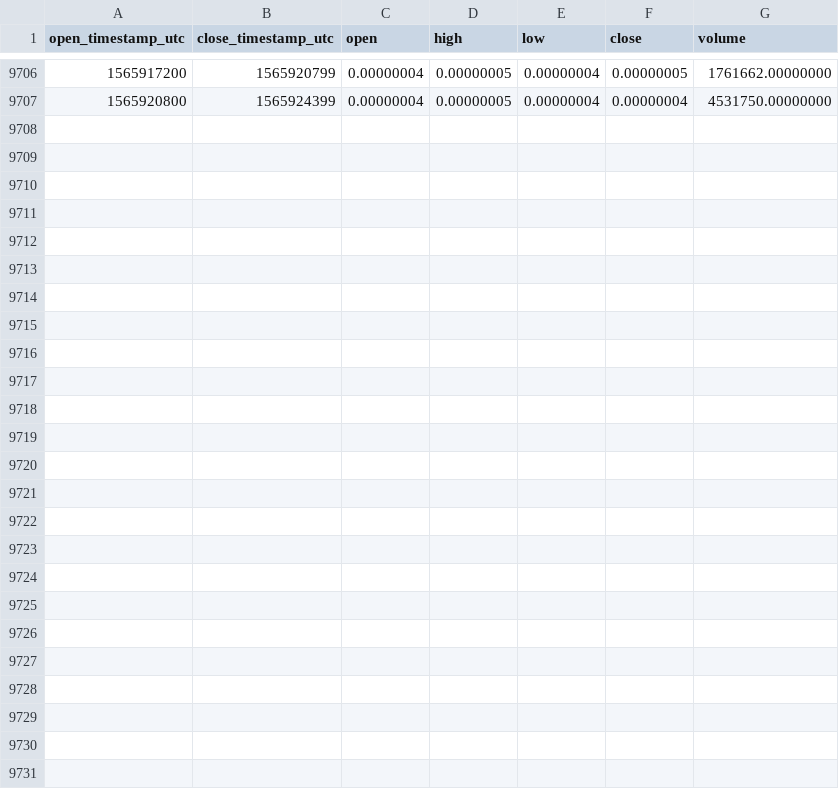
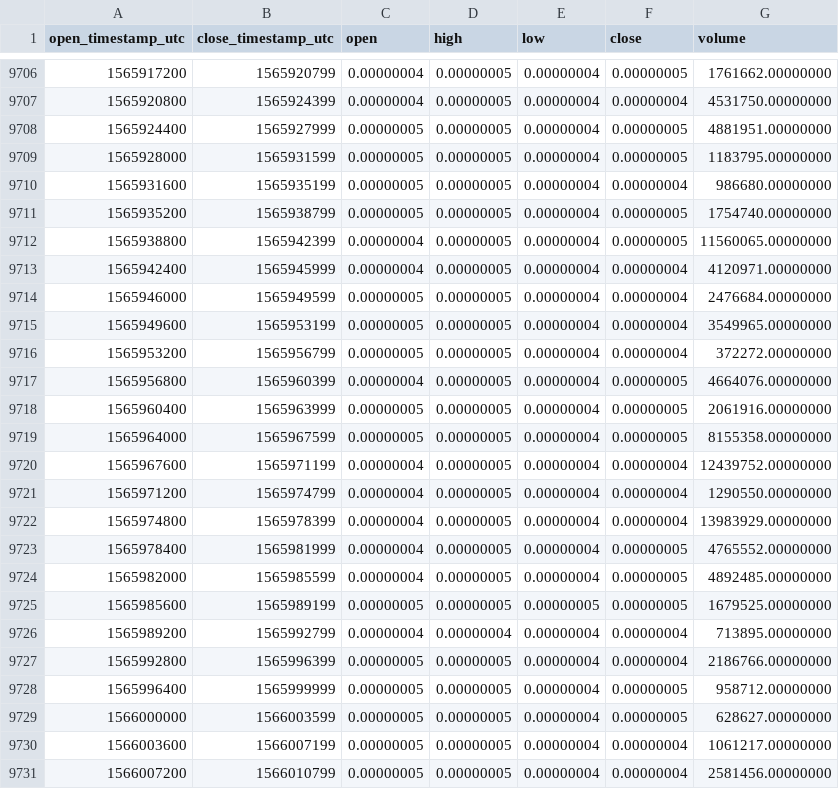
Before and after one commit to cryptobigbro/binance-DENTBTC, a CSV file: binance-DENTBTC-1h.csv, drawn as a sheet; only a part is shown, gaps mark what is left out.

Commit message:
Update OHLCV data.

```diff
--- a/binance-DENTBTC-1h.csv
+++ b/binance-DENTBTC-1h.csv
@@ -9707 +9707,25 @@ open_timestamp_utc,close_timestamp_utc,open,high,low,close,volume
 1565920800,1565924399,0.00000004,0.00000005,0.00000004,0.00000004,4531750.00000000
+1565924400,1565927999,0.00000005,0.00000005,0.00000004,0.00000005,4881951.00000000
+1565928000,1565931599,0.00000005,0.00000005,0.00000004,0.00000005,1183795.00000000
+1565931600,1565935199,0.00000005,0.00000005,0.00000004,0.00000004,986680.00000000
+1565935200,1565938799,0.00000005,0.00000005,0.00000004,0.00000005,1754740.00000000
+1565938800,1565942399,0.00000004,0.00000005,0.00000004,0.00000005,11560065.00000000
+1565942400,1565945999,0.00000004,0.00000005,0.00000004,0.00000004,4120971.00000000
+1565946000,1565949599,0.00000005,0.00000005,0.00000004,0.00000004,2476684.00000000
+1565949600,1565953199,0.00000005,0.00000005,0.00000004,0.00000004,3549965.00000000
+1565953200,1565956799,0.00000005,0.00000005,0.00000004,0.00000004,372272.00000000
+1565956800,1565960399,0.00000004,0.00000005,0.00000004,0.00000005,4664076.00000000
+1565960400,1565963999,0.00000005,0.00000005,0.00000004,0.00000005,2061916.00000000
+1565964000,1565967599,0.00000005,0.00000005,0.00000004,0.00000005,8155358.00000000
+1565967600,1565971199,0.00000004,0.00000005,0.00000004,0.00000004,12439752.00000000
+1565971200,1565974799,0.00000004,0.00000005,0.00000004,0.00000004,1290550.00000000
+1565974800,1565978399,0.00000004,0.00000005,0.00000004,0.00000004,13983929.00000000
+1565978400,1565981999,0.00000004,0.00000005,0.00000004,0.00000005,4765552.00000000
+1565982000,1565985599,0.00000004,0.00000005,0.00000004,0.00000005,4892485.00000000
+1565985600,1565989199,0.00000005,0.00000005,0.00000005,0.00000005,1679525.00000000
+1565989200,1565992799,0.00000004,0.00000004,0.00000004,0.00000004,713895.00000000
+1565992800,1565996399,0.00000005,0.00000005,0.00000004,0.00000004,2186766.00000000
+1565996400,1565999999,0.00000005,0.00000005,0.00000004,0.00000005,958712.00000000
+1566000000,1566003599,0.00000005,0.00000005,0.00000004,0.00000005,628627.00000000
+1566003600,1566007199,0.00000005,0.00000005,0.00000004,0.00000004,1061217.00000000
+1566007200,1566010799,0.00000005,0.00000005,0.00000004,0.00000004,2581456.00000000
```
Also changed, not shown: binance-DENTBTC-1d.csv.
